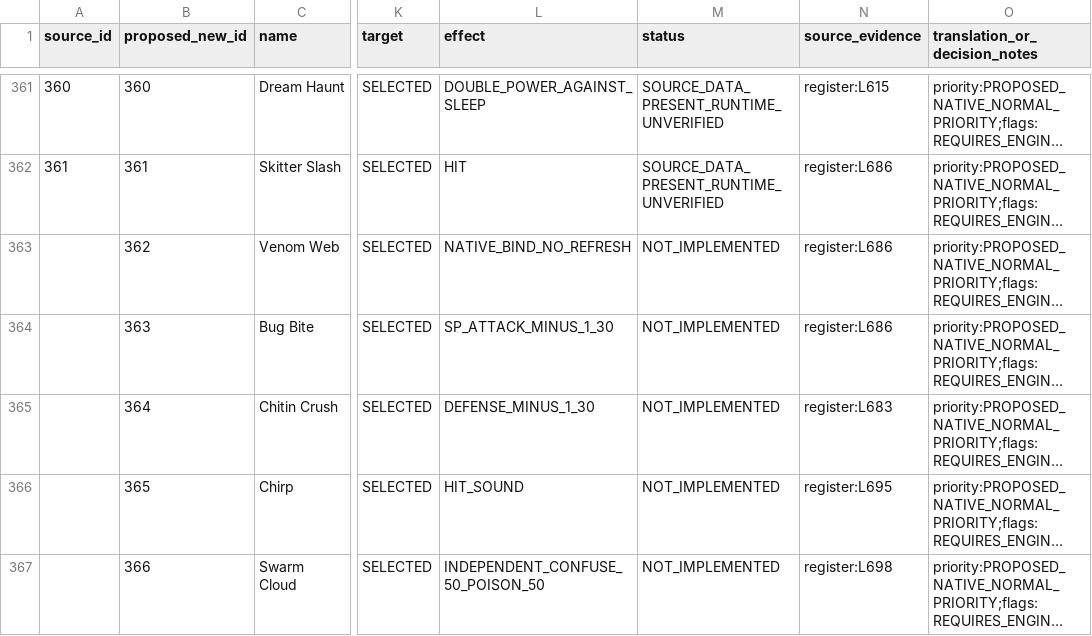
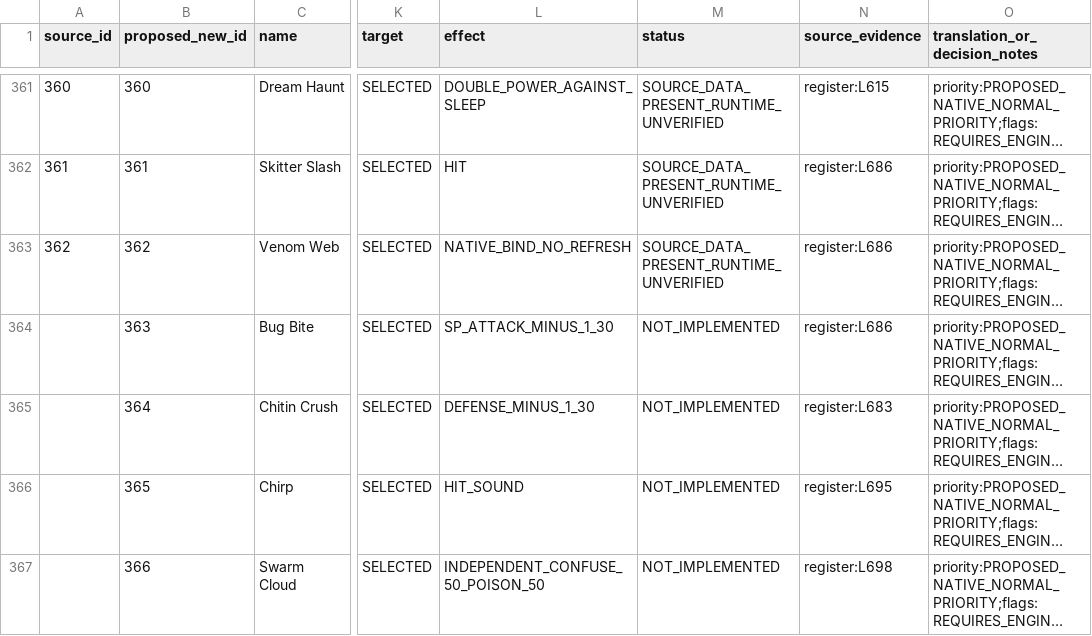
Before and after one commit to InternetNinjacy/pokemon-lightning-yellow, a CSV file: docs/moves/move-specification.csv, drawn as a sheet; only a part is shown, gaps mark what is left out; long unchanged cells end in …; the diff names each change by its address in the sheet, - before the commit and + after, or states it on an @@ line.

Commit message:
BTL-005: regenerate approved source reconciliation for Venom Web (docs/moves/move-specification.csv)

```diff
--- a/docs/moves/move-specification.csv
+++ b/docs/moves/move-specification.csv
-A363 (source_id): (empty)
+A363 (source_id): 362
-M363 (status): NOT_IMPLEMENTED
+M363 (status): SOURCE_DATA_PRESENT_RUNTIME_UNVERIFIED
```
